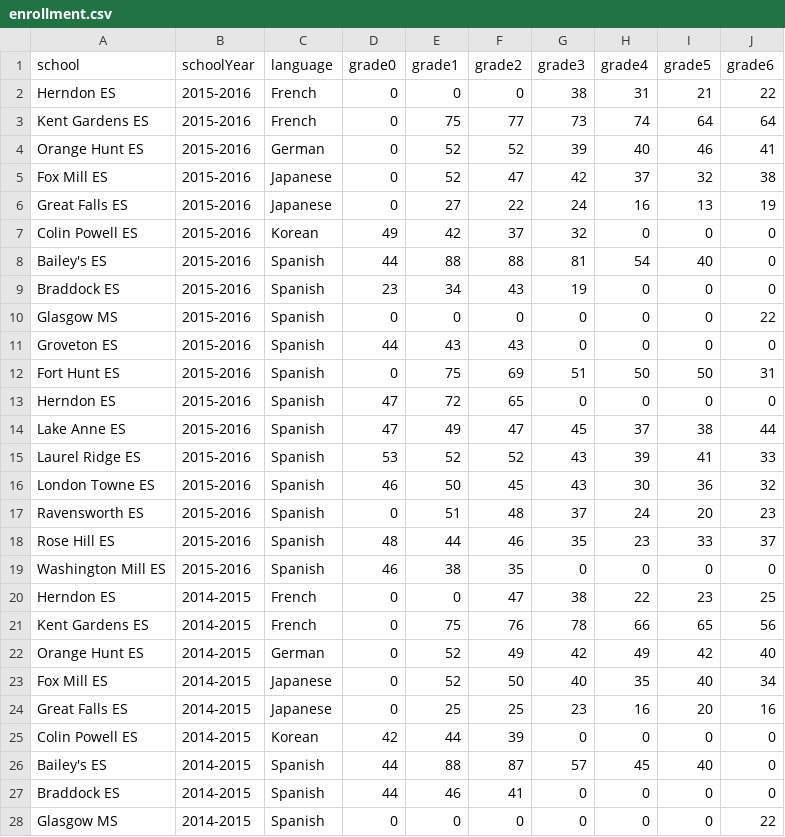
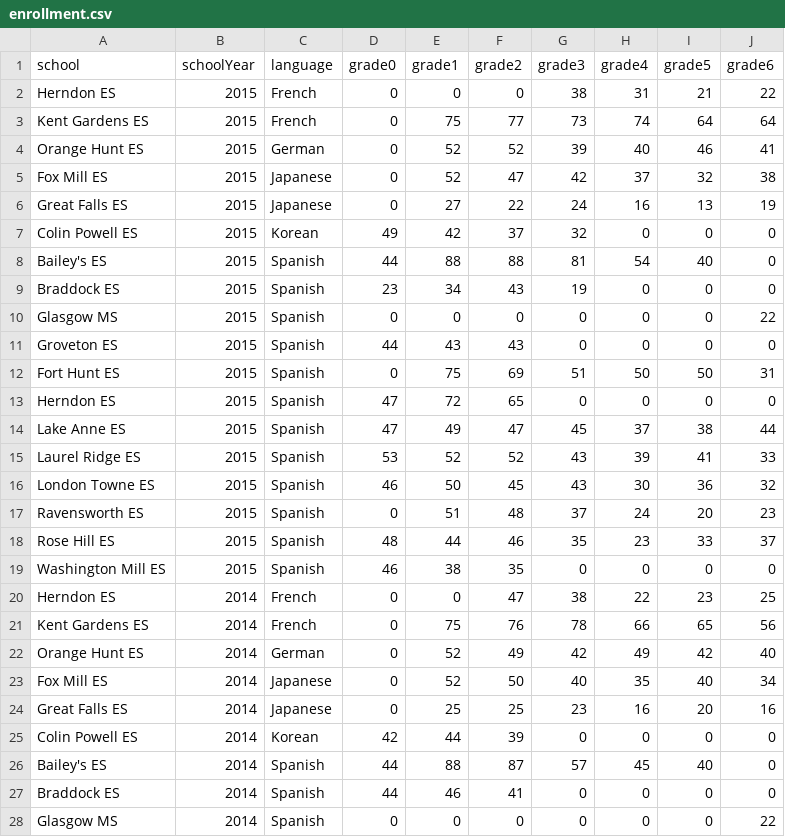
Before and after one commit to smckissock/FairfaxFLAGS, a CSV file: data/enrollment/enrollment.csv, drawn as a sheet; only a part is shown; the diff covers the shown part only.

Commit message:
Bar chart for years, etc

```diff
--- a/data/enrollment/enrollment.csv
+++ b/data/enrollment/enrollment.csv
@@ -1,28 +1,28 @@
 school,schoolYear,language,grade0,grade1,grade2,grade3,grade4,grade5,grade6
-Herndon  ES,2015-2016,French,0,0,0,38,31,21,22
-Kent Gardens ES,2015-2016,French,0,75,77,73,74,64,64
-Orange Hunt ES,2015-2016,German,0,52,52,39,40,46,41
-Fox Mill ES,2015-2016,Japanese,0,52,47,42,37,32,38
-Great Falls ES,2015-2016,Japanese,0,27,22,24,16,13,19
-Colin Powell ES,2015-2016,Korean,49,42,37,32,0,0,0
-Bailey's ES,2015-2016,Spanish,44,88,88,81,54,40,0
-Braddock ES,2015-2016,Spanish,23,34,43,19,0,0,0
-Glasgow MS,2015-2016,Spanish,0,0,0,0,0,0,22
-Groveton ES,2015-2016,Spanish,44,43,43,0,0,0,0
-Fort Hunt ES,2015-2016,Spanish,0,75,69,51,50,50,31
-Herndon  ES,2015-2016,Spanish,47,72,65,0,0,0,0
-Lake Anne ES,2015-2016,Spanish,47,49,47,45,37,38,44
-Laurel Ridge ES,2015-2016,Spanish,53,52,52,43,39,41,33
-London Towne ES,2015-2016,Spanish,46,50,45,43,30,36,32
-Ravensworth ES,2015-2016,Spanish,0,51,48,37,24,20,23
-Rose Hill ES,2015-2016,Spanish,48,44,46,35,23,33,37
-Washington Mill ES,2015-2016,Spanish,46,38,35,0,0,0,0
-Herndon  ES,2014-2015,French,0,0,47,38,22,23,25
-Kent Gardens ES,2014-2015,French,0,75,76,78,66,65,56
-Orange Hunt ES,2014-2015,German,0,52,49,42,49,42,40
-Fox Mill ES,2014-2015,Japanese,0,52,50,40,35,40,34
-Great Falls ES,2014-2015,Japanese,0,25,25,23,16,20,16
-Colin Powell ES,2014-2015,Korean,42,44,39,0,0,0,0
-Bailey's ES,2014-2015,Spanish,44,88,87,57,45,40,0
-Braddock ES,2014-2015,Spanish,44,46,41,0,0,0,0
-Glasgow MS,2014-2015,Spanish,0,0,0,0,0,0,22
+Herndon  ES,2015,French,0,0,0,38,31,21,22
+Kent Gardens ES,2015,French,0,75,77,73,74,64,64
+Orange Hunt ES,2015,German,0,52,52,39,40,46,41
+Fox Mill ES,2015,Japanese,0,52,47,42,37,32,38
+Great Falls ES,2015,Japanese,0,27,22,24,16,13,19
+Colin Powell ES,2015,Korean,49,42,37,32,0,0,0
+Bailey's ES,2015,Spanish,44,88,88,81,54,40,0
+Braddock ES,2015,Spanish,23,34,43,19,0,0,0
+Glasgow MS,2015,Spanish,0,0,0,0,0,0,22
+Groveton ES,2015,Spanish,44,43,43,0,0,0,0
+Fort Hunt ES,2015,Spanish,0,75,69,51,50,50,31
+Herndon  ES,2015,Spanish,47,72,65,0,0,0,0
+Lake Anne ES,2015,Spanish,47,49,47,45,37,38,44
+Laurel Ridge ES,2015,Spanish,53,52,52,43,39,41,33
+London Towne ES,2015,Spanish,46,50,45,43,30,36,32
+Ravensworth ES,2015,Spanish,0,51,48,37,24,20,23
+Rose Hill ES,2015,Spanish,48,44,46,35,23,33,37
+Washington Mill ES,2015,Spanish,46,38,35,0,0,0,0
+Herndon  ES,2014,French,0,0,47,38,22,23,25
+Kent Gardens ES,2014,French,0,75,76,78,66,65,56
+Orange Hunt ES,2014,German,0,52,49,42,49,42,40
+Fox Mill ES,2014,Japanese,0,52,50,40,35,40,34
+Great Falls ES,2014,Japanese,0,25,25,23,16,20,16
+Colin Powell ES,2014,Korean,42,44,39,0,0,0,0
+Bailey's ES,2014,Spanish,44,88,87,57,45,40,0
+Braddock ES,2014,Spanish,44,46,41,0,0,0,0
+Glasgow MS,2014,Spanish,0,0,0,0,0,0,22
```
Also changed, not shown: 123 edited cells elsewhere in this file, 1 other file.
